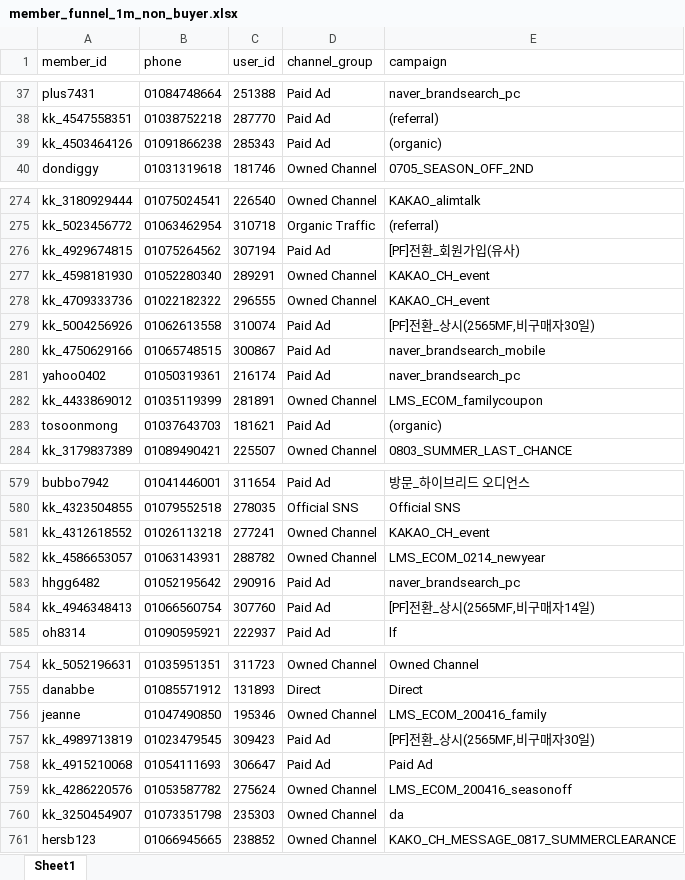
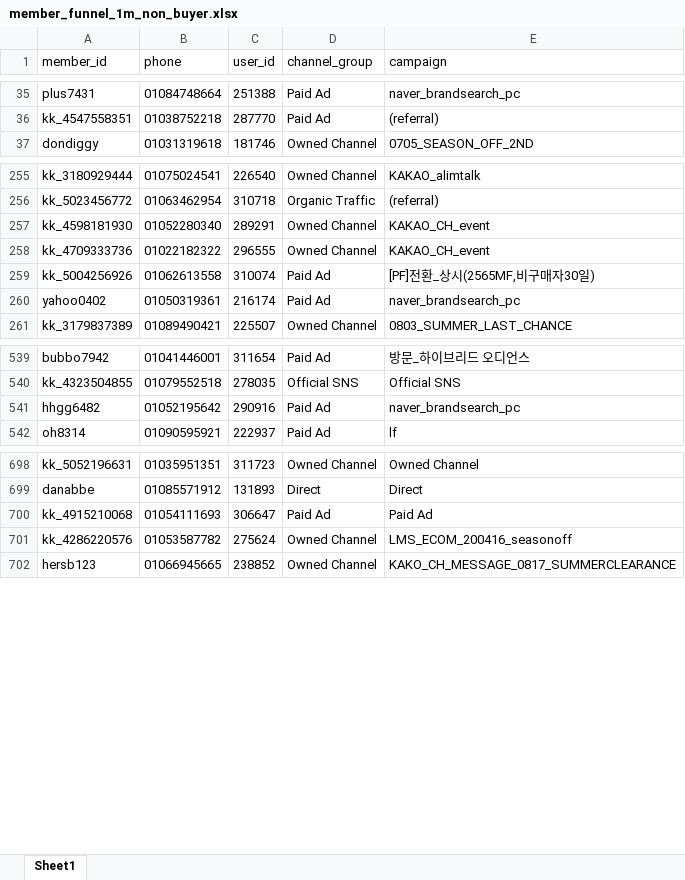
Before and after one commit to koreacolumbia-dotcom/E-comm-marketing-hub, an Excel workbook: reports/member_funnel/downloads/member_funnel_1m_non_buyer.xlsx, sheet Sheet1, drawn as a sheet; only a part is shown, gaps mark what is left out; values as stored, in another font and other column widths than the file's, no borders; removed rows and columns are numbered as before the commit, all else as after; the diff covers the shown part only; the diff names each change by its address in the sheet, - before the commit and + after, or states it on an @@ line.

```diff
--- a/reports/member_funnel/downloads/member_funnel_1m_non_buyer.xlsx (sheet Sheet1)
+++ b/reports/member_funnel/downloads/member_funnel_1m_non_buyer.xlsx (sheet Sheet1)
-row 39: kk_4503464126 | 01091866238 | 285343 | Paid Ad | (organic)
-row 276: kk_4929674815 | 01075264562 | 307194 | Paid Ad | [PF]전환_회원가입(유사)
-row 280: kk_4750629166 | 01065748515 | 300867 | Paid Ad | naver_brandsearch_mobile
-row 282: kk_4433869012 | 01035119399 | 281891 | Owned Channel | LMS_ECOM_familycoupon
-row 283: tosoonmong | 01037643703 | 181621 | Paid Ad | (organic)
-row 581: kk_4312618552 | 01026113218 | 277241 | Owned Channel | KAKAO_CH_event
-row 582: kk_4586653057 | 01063143931 | 288782 | Owned Channel | LMS_ECOM_0214_newyear
-row 584: kk_4946348413 | 01066560754 | 307760 | Paid Ad | [PF]전환_상시(2565MF,비구매자14일)
-row 756: jeanne | 01047490850 | 195346 | Owned Channel | LMS_ECOM_200416_family
-row 757: kk_4989713819 | 01023479545 | 309423 | Paid Ad | [PF]전환_상시(2565MF,비구매자30일)
-row 760: kk_3250454907 | 01073351798 | 235303 | Owned Channel | da
```
Also changed, not shown: 98 removed rows and 104 moved rows elsewhere in this sheet, reports/member_funnel/downloads/member_funnel_1m_target_segments.xlsx, reports/member_funnel/downloads/member_funnel_1y_non_buyer.xlsx, 15 other files.
